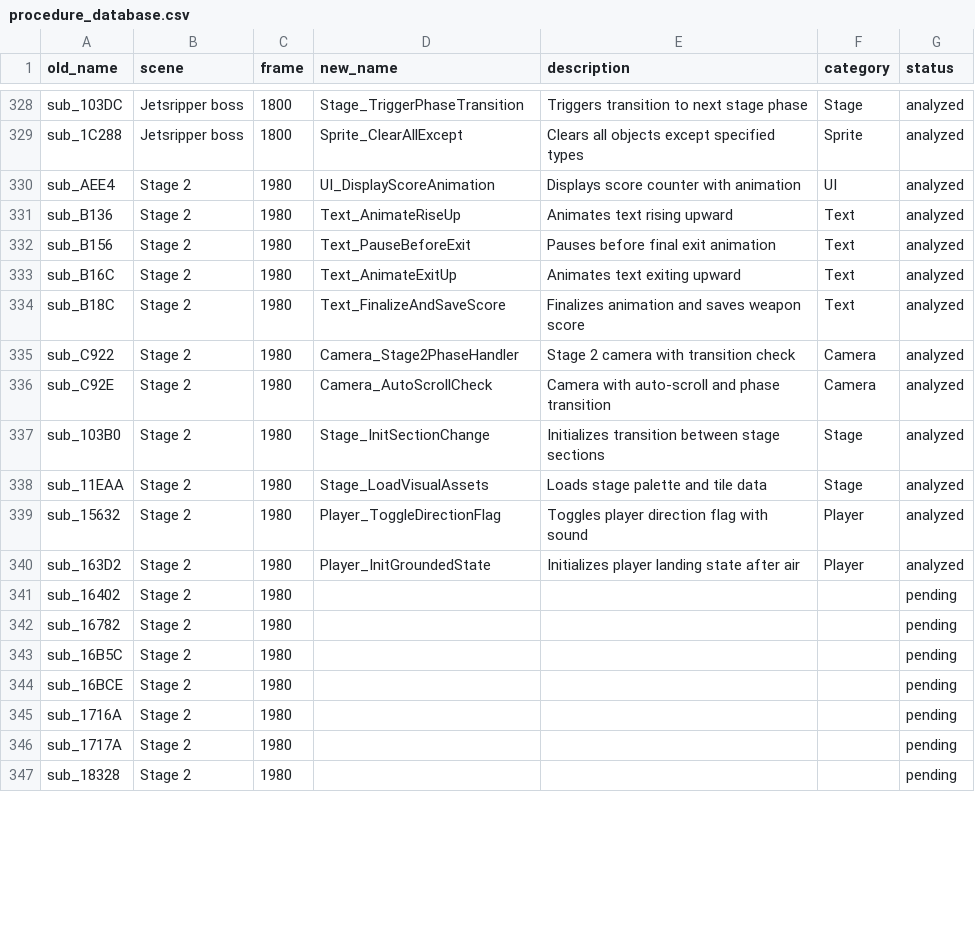
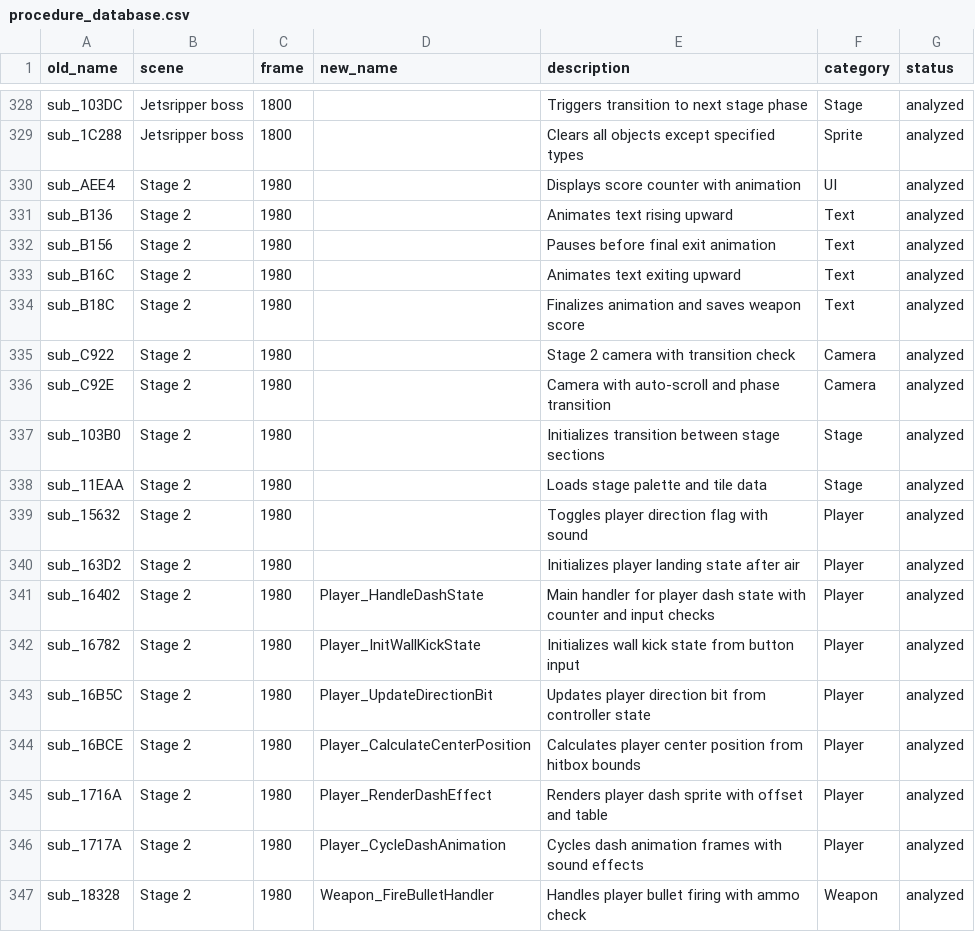
Before and after one commit to oranguthang/alien_soldier_src, a CSV file: procedure_database.csv, drawn as a sheet; only a part is shown, gaps mark what is left out; the diff covers the shown part only; the diff names each change by its address in the sheet, - before the commit and + after, or states it on an @@ line.

```diff
--- a/procedure_database.csv
+++ b/procedure_database.csv
-D328 (new_name): Stage_TriggerPhaseTransition
+D328 (new_name): (empty)
-D329 (new_name): Sprite_ClearAllExcept
+D329 (new_name): (empty)
-D330 (new_name): UI_DisplayScoreAnimation
+D330 (new_name): (empty)
-D331 (new_name): Text_AnimateRiseUp
+D331 (new_name): (empty)
-D332 (new_name): Text_PauseBeforeExit
+D332 (new_name): (empty)
-D333 (new_name): Text_AnimateExitUp
+D333 (new_name): (empty)
-D334 (new_name): Text_FinalizeAndSaveScore
+D334 (new_name): (empty)
-D335 (new_name): Camera_Stage2PhaseHandler
+D335 (new_name): (empty)
-D336 (new_name): Camera_AutoScrollCheck
+D336 (new_name): (empty)
-D337 (new_name): Stage_InitSectionChange
+D337 (new_name): (empty)
-D338 (new_name): Stage_LoadVisualAssets
+D338 (new_name): (empty)
-D339 (new_name): Player_ToggleDirectionFlag
+D339 (new_name): (empty)
-D340 (new_name): Player_InitGroundedState
+D340 (new_name): (empty)
-D341 (new_name): (empty)
+D341 (new_name): Player_HandleDashState
-E341 (description): (empty)
+E341 (description): Main handler for player dash state with counter and input checks
-F341:F346 (category): (empty)
+F341:F346 (category): Player
-G341:G347 (status): pending
+G341:G347 (status): analyzed
-D342 (new_name): (empty)
+D342 (new_name): Player_InitWallKickState
-E342 (description): (empty)
+E342 (description): Initializes wall kick state from button input
-D343 (new_name): (empty)
+D343 (new_name): Player_UpdateDirectionBit
-E343 (description): (empty)
+E343 (description): Updates player direction bit from controller state
-D344 (new_name): (empty)
+D344 (new_name): Player_CalculateCenterPosition
-E344 (description): (empty)
+E344 (description): Calculates player center position from hitbox bounds
-D345 (new_name): (empty)
+D345 (new_name): Player_RenderDashEffect
-E345 (description): (empty)
+E345 (description): Renders player dash sprite with offset and table
-D346 (new_name): (empty)
+D346 (new_name): Player_CycleDashAnimation
-E346 (description): (empty)
+E346 (description): Cycles dash animation frames with sound effects
-D347 (new_name): (empty)
+D347 (new_name): Weapon_FireBulletHandler
-E347 (description): (empty)
+E347 (description): Handles player bullet firing with ammo check
-F347 (category): (empty)
+F347 (category): Weapon
```
Also changed, not shown: 159 edited cells elsewhere in this file, 1 other file.
